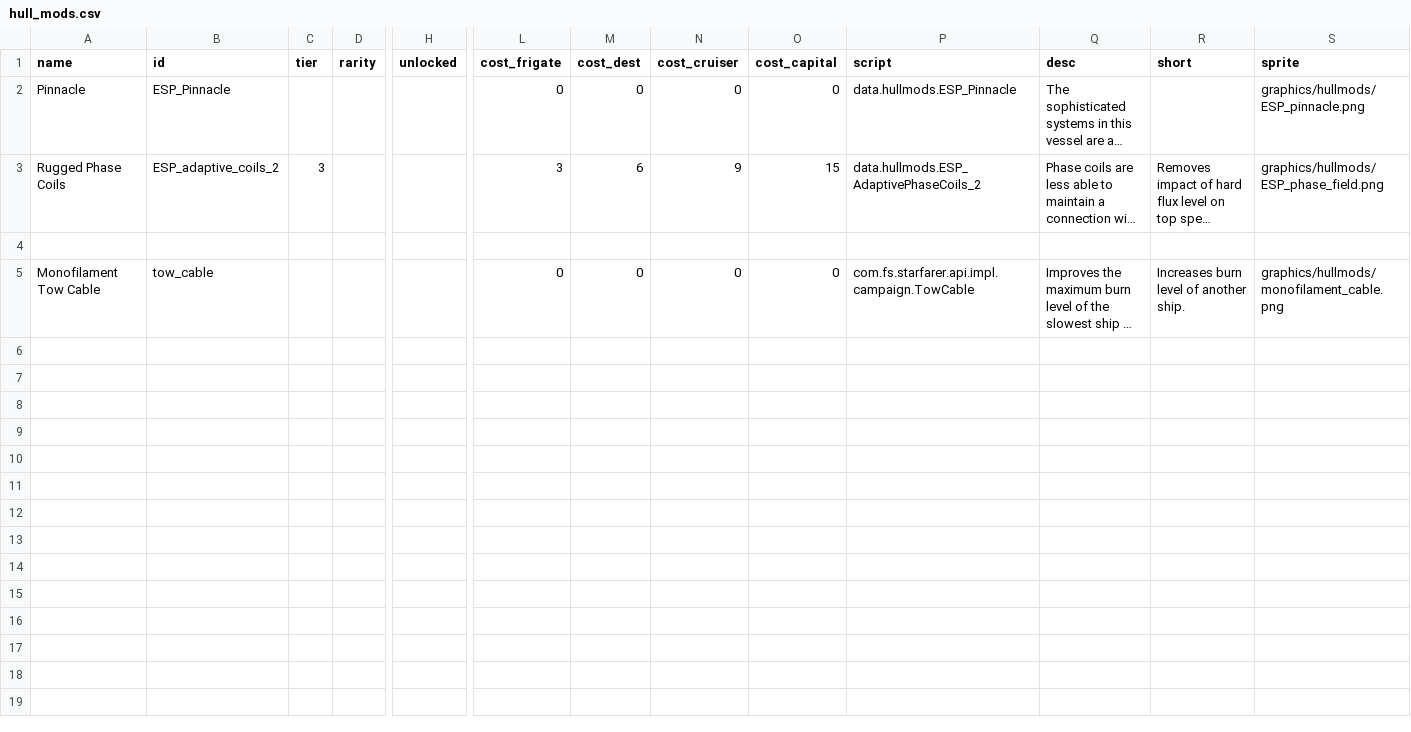
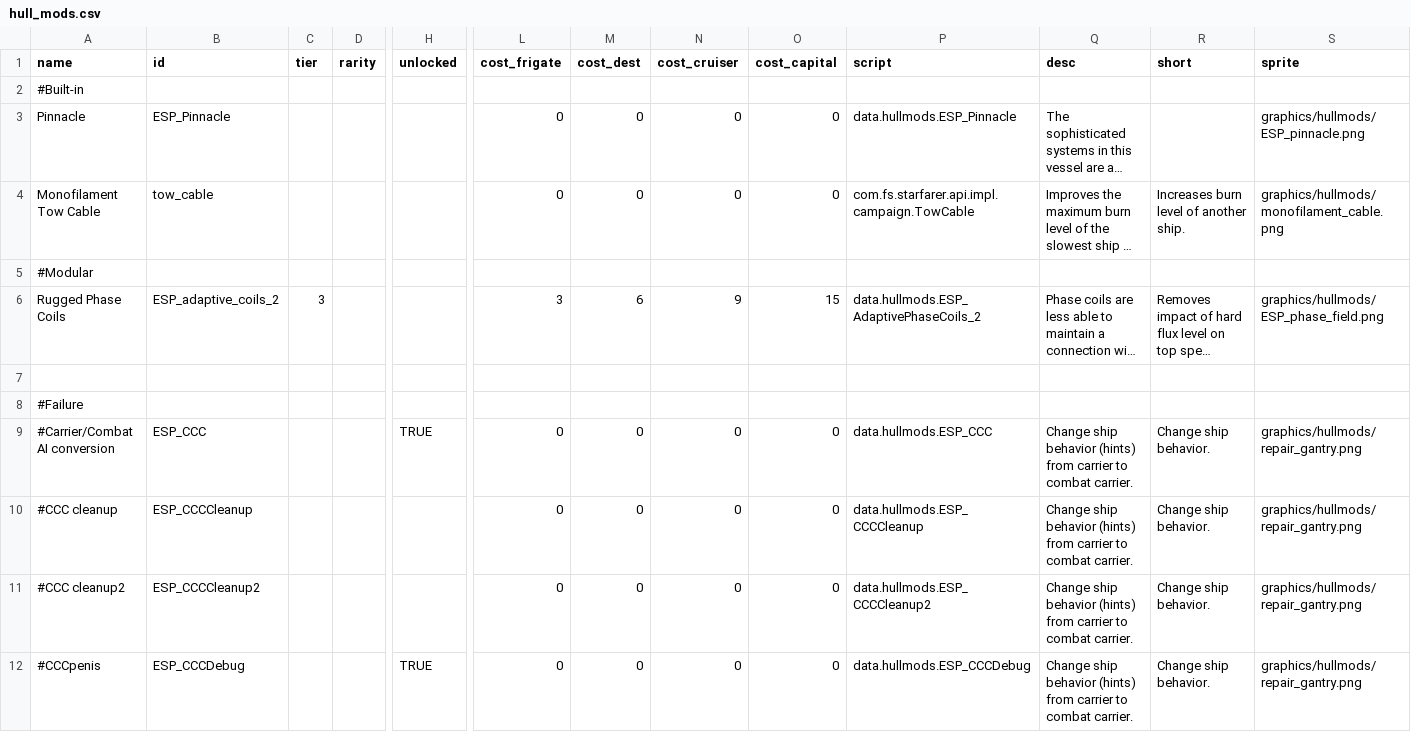
Before and after one commit to Mr-8k/ES_Pack_starsector, a CSV file: data/hullmods/hull_mods.csv, drawn as a sheet; only a part is shown, gaps mark what is left out; long unchanged cells end in …; rows hold the shown columns only; the diff names each change by its address in the sheet, - before the commit and + after, or states it on an @@ line.

```diff
--- a/data/hullmods/hull_mods.csv
+++ b/data/hullmods/hull_mods.csv
+row 2: #Built-in
@@ row 5 moved to row 4: Monofilament Tow Cable @@
+row 5: #Modular
+row 8: #Failure
+row 9: #Carrier/Combat AI conversion | ESP_CCC |  |  | TRUE | 0 | 0 | 0 | 0 | data.hullmods.ESP_CCC | Change ship behavior (hints) from carrier to combat carrier. | Change ship behavior. | graphics/hullmods/repair_gantry.png
+row 10: #CCC cleanup | ESP_CCCCleanup |  |  |  | 0 | 0 | 0 | 0 | data.hullmods.ESP_CCCCleanup | Change ship behavior (hints) from carrier to combat carrier. | Change ship behavior. | graphics/hullmods/repair_gantry.png
+row 11: #CCC cleanup2 | ESP_CCCCleanup2 |  |  |  | 0 | 0 | 0 | 0 | data.hullmods.ESP_CCCCleanup2 | Change ship behavior (hints) from carrier to combat carrier. | Change ship behavior. | graphics/hullmods/repair_gantry.png
+row 12: #CCCpenis | ESP_CCCDebug |  |  | TRUE | 0 | 0 | 0 | 0 | data.hullmods.ESP_CCCDebug | Change ship behavior (hints) from carrier to combat carrier. | Change ship behavior. | graphics/hullmods/repair_gantry.png
```
Also changed, not shown: data/strings/descriptions.csv, 10 other files.
